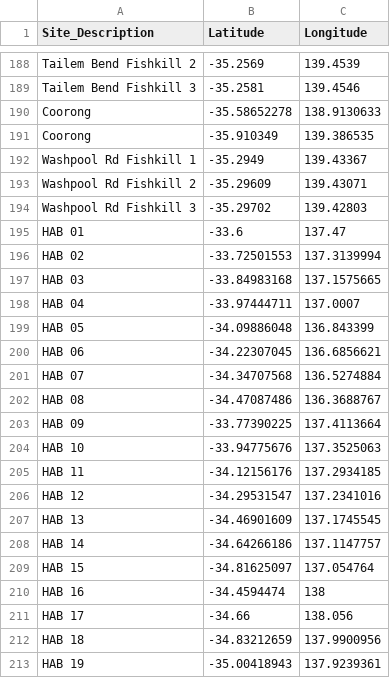
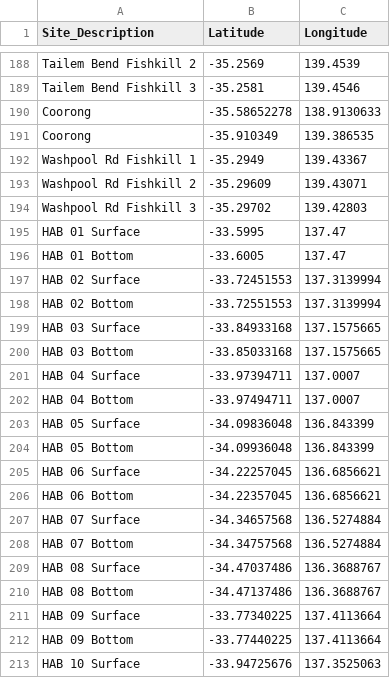
Before and after one commit to LukeMosley/SA_Algal_Bloom, a CSV file: site_coordinates.csv, drawn as a sheet; only a part is shown, gaps mark what is left out; the shorter side is filled out with more unchanged rows; the diff covers the shown part only; the diff names each change by its address in the sheet, - before the commit and + after, or states it on an @@ line.

Commit message:
Add files via upload

```diff
--- a/site_coordinates.csv
+++ b/site_coordinates.csv
-row 195: HAB 01 | -33.6 | 137.47
-row 196: HAB 02 | -33.72501553 | 137.3139994
-row 197: HAB 03 | -33.84983168 | 137.1575665
-row 198: HAB 04 | -33.97444711 | 137.0007
-row 199: HAB 05 | -34.09886048 | 136.843399
-row 200: HAB 06 | -34.22307045 | 136.6856621
-row 201: HAB 07 | -34.34707568 | 136.5274884
-row 202: HAB 08 | -34.47087486 | 136.3688767
-row 203: HAB 09 | -33.77390225 | 137.4113664
-row 204: HAB 10 | -33.94775676 | 137.3525063
-row 205: HAB 11 | -34.12156176 | 137.2934185
-row 206: HAB 12 | -34.29531547 | 137.2341016
-row 207: HAB 13 | -34.46901609 | 137.1745545
-row 208: HAB 14 | -34.64266186 | 137.1147757
-row 209: HAB 15 | -34.81625097 | 137.054764
-row 210: HAB 16 | -34.4594474 | 138
-row 211: HAB 17 | -34.66 | 138.056
-row 212: HAB 18 | -34.83212659 | 137.9900956
-row 213: HAB 19 | -35.00418943 | 137.9239361
```
Also changed, not shown: 18 removed rows and 86 edited cells elsewhere in this file.
